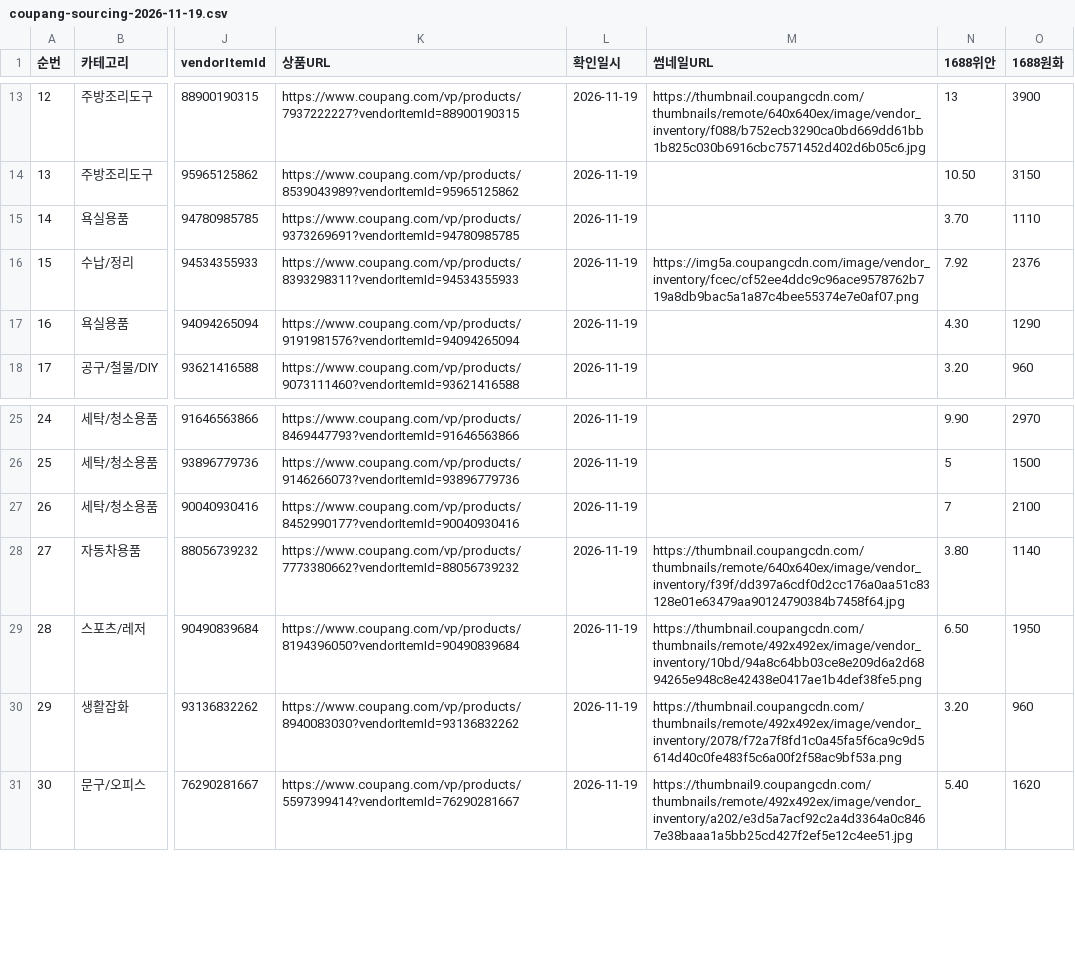
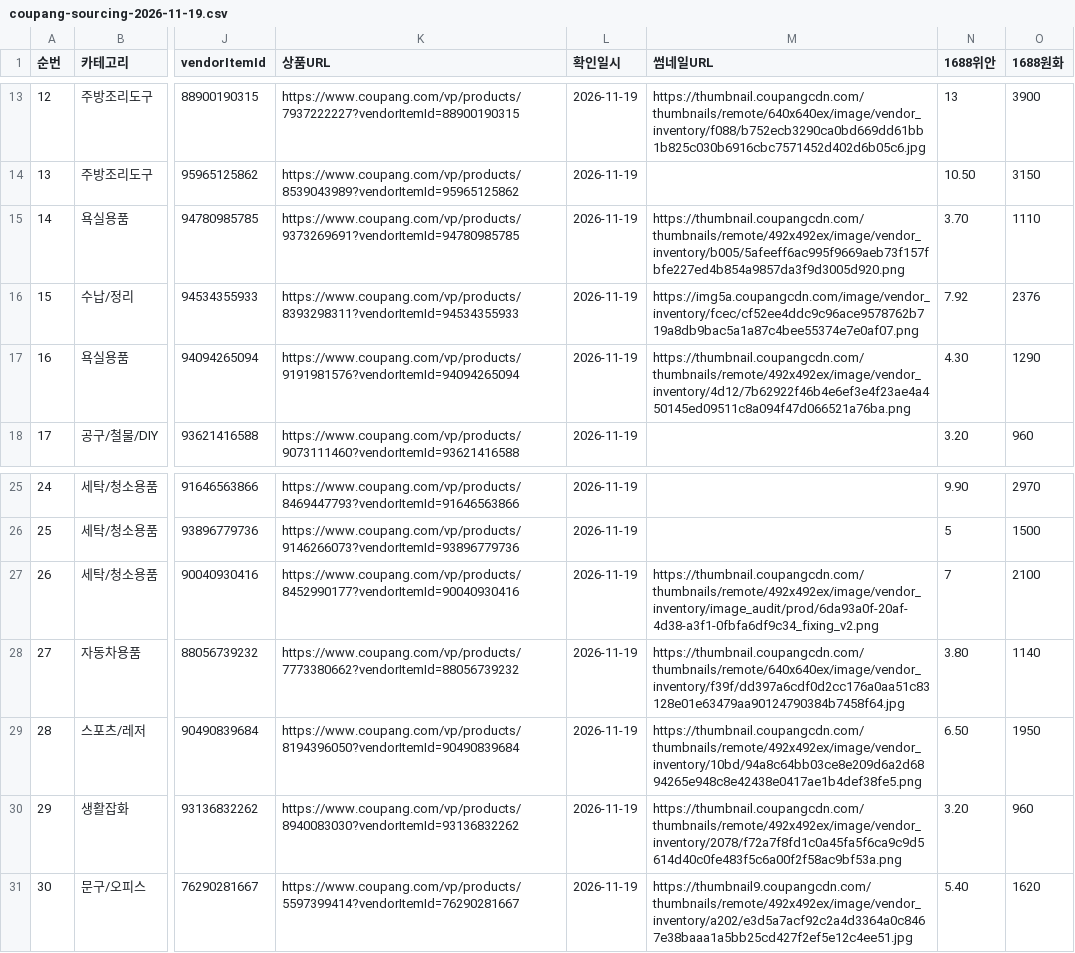
Before and after one commit to jooyong00700-art/jy, a CSV file: coupang-sourcing-2026-11-19.csv, drawn as a sheet; only a part is shown, gaps mark what is left out; the diff names each change by its address in the sheet, - before the commit and + after, or states it on an @@ line.

```diff
--- a/coupang-sourcing-2026-11-19.csv
+++ b/coupang-sourcing-2026-11-19.csv
-M15 (썸네일URL): (empty)
+M15 (썸네일URL): https://thumbnail.coupangcdn.com/thumbnails/remote/492x492ex/image/vendor_inventory/b005/5afeeff6ac995f9669aeb73f157fbfe227ed4b854a9857da3f9d3005d920.png
-M17 (썸네일URL): (empty)
+M17 (썸네일URL): https://thumbnail.coupangcdn.com/thumbnails/remote/492x492ex/image/vendor_inventory/4d12/7b62922f46b4e6ef3e4f23ae4a450145ed09511c8a094f47d066521a76ba.png
-M27 (썸네일URL): (empty)
+M27 (썸네일URL): https://thumbnail.coupangcdn.com/thumbnails/remote/492x492ex/image/vendor_inventory/image_audit/prod/6da93a0f-20af-4d38-a3f1-0fbfa6df9c34_fixing_v2.png
```
Also changed, not shown: coupang-sourcing-all.csv.
